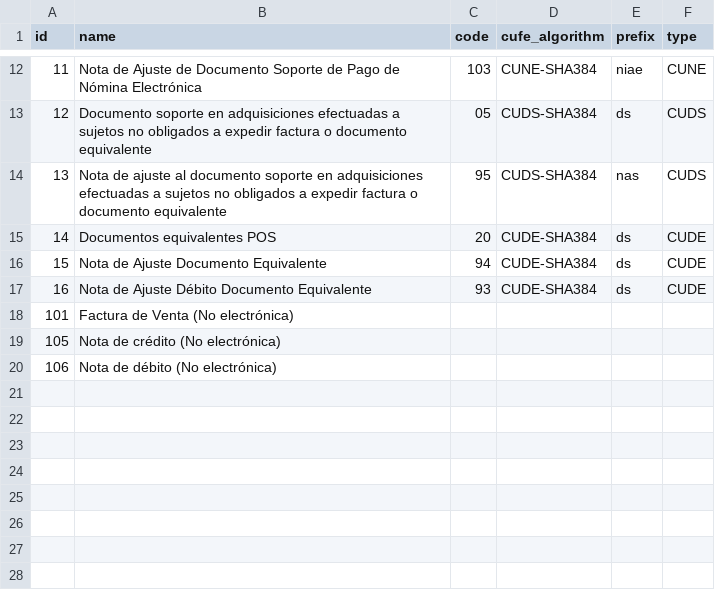
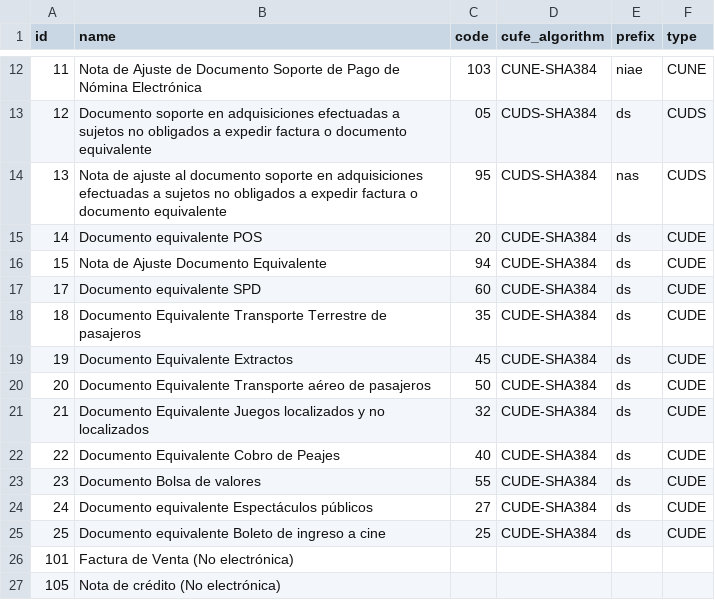
Before and after one commit to Jorels-Community/jorels-odoo-addons, a CSV file: l10n_co_edi_jorels/data/l10n_co_edi_jorels.type_documents.csv, drawn as a sheet; only a part is shown, gaps mark what is left out; the shorter side is filled out with more unchanged rows.

```diff
--- a/l10n_co_edi_jorels/data/l10n_co_edi_jorels.type_documents.csv
+++ b/l10n_co_edi_jorels/data/l10n_co_edi_jorels.type_documents.csv
@@ -14,5 +14,13 @@
 "13","Nota de ajuste al documento soporte en adquisiciones efectuadas a sujetos no obligados a expedir factura o documento equivalente","95","CUDS-SHA384","nas","CUDS"
-"14","Documentos equivalentes POS","20","CUDE-SHA384","ds","CUDE"
+"14","Documento equivalente POS","20","CUDE-SHA384","ds","CUDE"
 "15","Nota de Ajuste Documento Equivalente","94","CUDE-SHA384","ds","CUDE"
-"16","Nota de Ajuste Débito Documento Equivalente","93","CUDE-SHA384","ds","CUDE"
+"17","Documento equivalente SPD","60","CUDE-SHA384","ds","CUDE"
+"18","Documento Equivalente Transporte Terrestre de pasajeros","35","CUDE-SHA384","ds","CUDE"
+"19","Documento Equivalente Extractos","45","CUDE-SHA384","ds","CUDE"
+"20","Documento Equivalente Transporte aéreo de pasajeros","50","CUDE-SHA384","ds","CUDE"
+"21","Documento Equivalente Juegos localizados y no localizados","32","CUDE-SHA384","ds","CUDE"
+"22","Documento Equivalente Cobro de Peajes","40","CUDE-SHA384","ds","CUDE"
+"23","Documento Bolsa de valores","55","CUDE-SHA384","ds","CUDE"
+"24","Documento equivalente Espectáculos públicos","27","CUDE-SHA384","ds","CUDE"
+"25","Documento equivalente Boleto de ingreso a cine","25","CUDE-SHA384","ds","CUDE"
 "101","Factura de Venta (No electrónica)","","","",""
```
Also changed, not shown: l10n_co_edi_jorels/data/l10n_co_edi_jorels.correction_concepts.csv, l10n_co_edi_jorels/data/l10n_co_edi_jorels.municipalities.csv, 1 other file.
